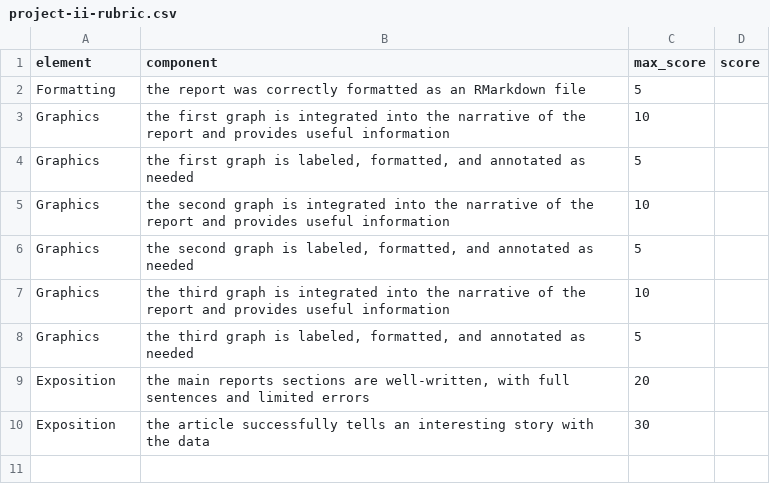
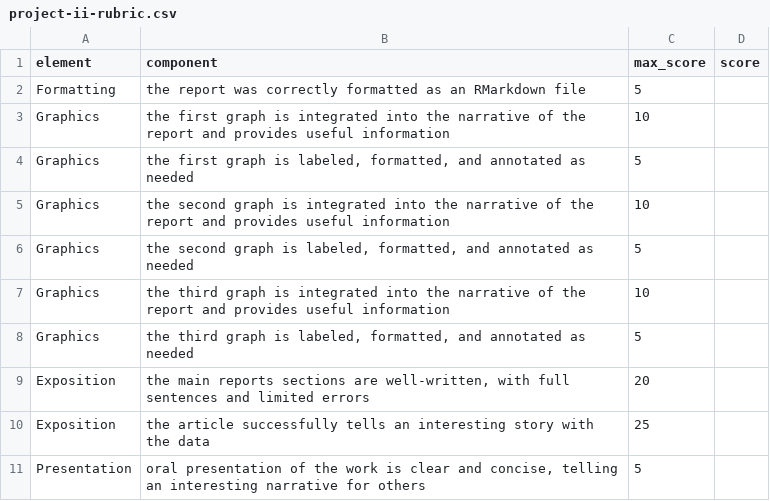
Before and after one commit to anhnguyendepocen/stat209-f18, a CSV file: projects/project-ii-rubric.csv, drawn as a sheet.

Commit message:
Update project-ii-rubric.csv

```diff
--- a/projects/project-ii-rubric.csv
+++ b/projects/project-ii-rubric.csv
@@ -9,2 +9,3 @@ Graphics,"the third graph is labeled, formatted, and annotated as needed",5,
 Exposition,"the main reports sections are well-written, with full sentences and limited errors",20,
-Exposition,the article successfully tells an interesting story with the data,30,
+Exposition,the article successfully tells an interesting story with the data,25,
+Presentation,"oral presentation of the work is clear and concise, telling an interesting narrative for others",5
```
